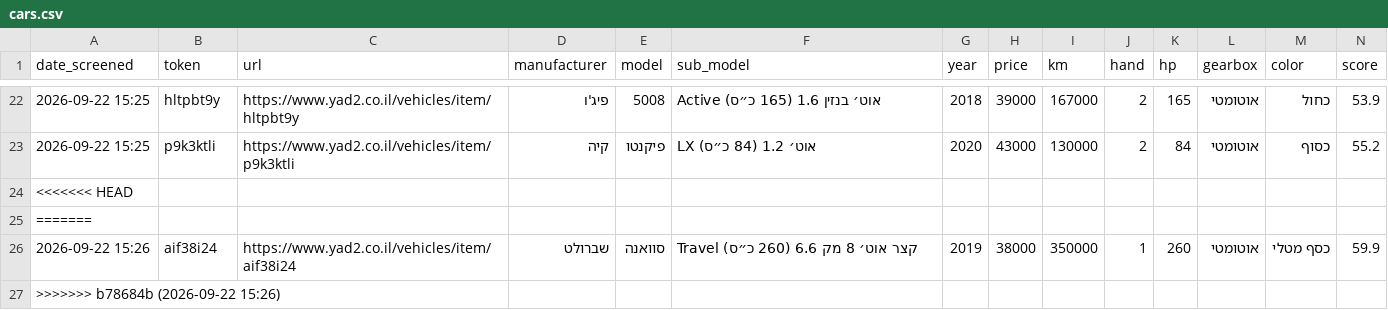
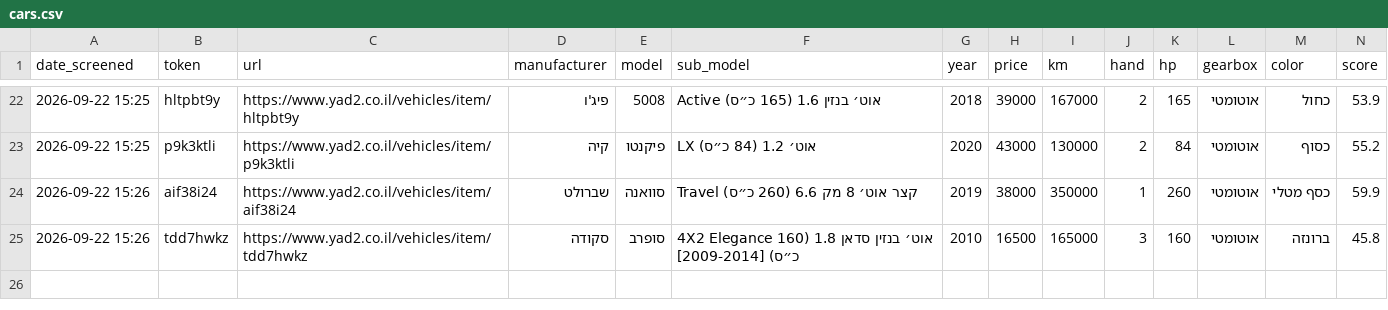
Before and after one commit to itayvak/claude-car-search, a CSV file: cars.csv, drawn as a sheet; only a part is shown, gaps mark what is left out; removed rows and columns are numbered as before the commit, all else as after; rows hold the shown columns only; the diff names each change by its address in the sheet, - before the commit and + after, or states it on an @@ line.

```diff
--- a/cars.csv
+++ b/cars.csv
-row 24: <<<<<<< HEAD
-row 25: =======
-row 27: >>>>>>> b78684b (2026-09-22 15:26)
+row 25: 2026-09-22 15:26 | tdd7hwkz | https://www.yad2.co.il/vehicles/item/tdd7hwkz | סקודה | סופרב | 4X2 Elegance אוט׳ בנזין סדאן 1.8 (160 כ״ס) [2009-2014] | 2010 | 16500 | 165000 | 3 | 160 | אוטומטי | ברונזה | 45.8
```
